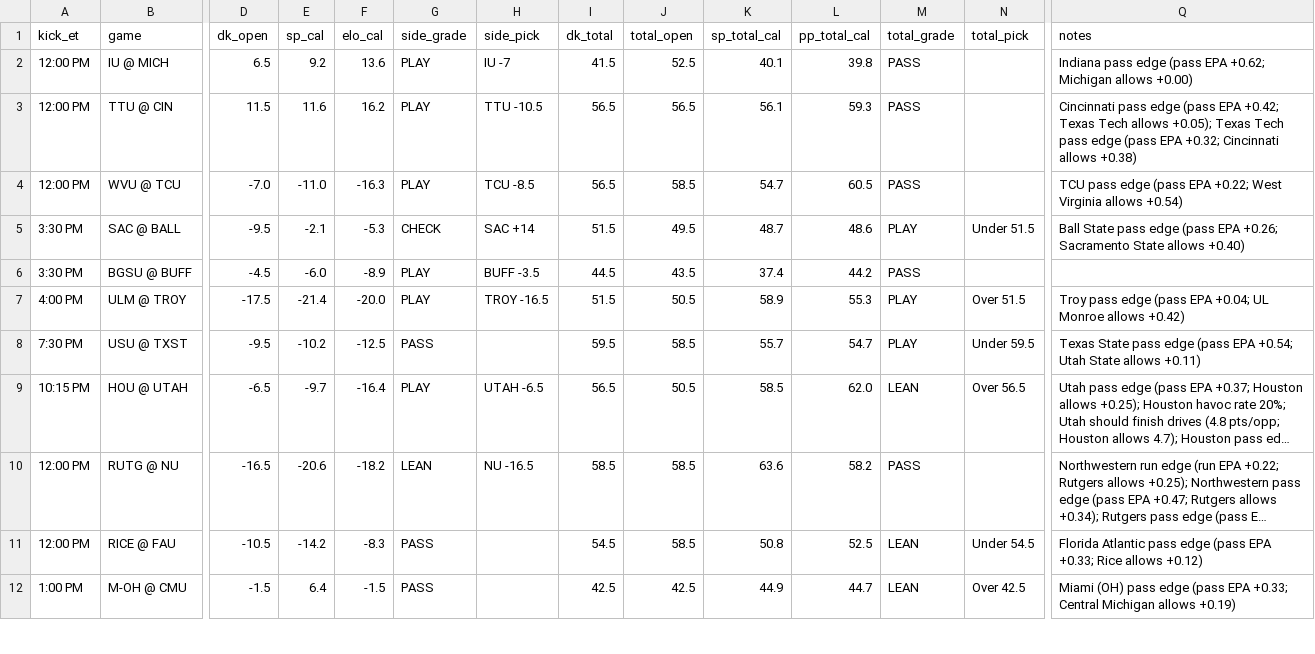
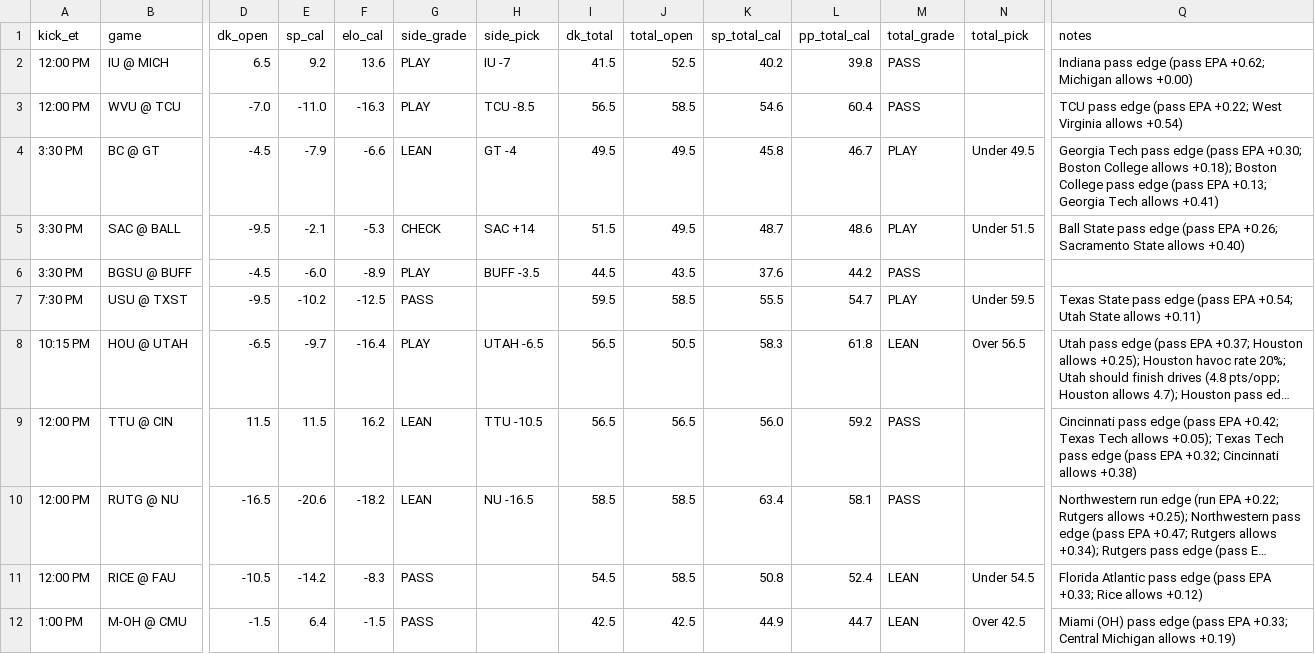
Before and after one commit to tdfarrell/betting-research, a CSV file: data/boards/cfb_2026-10-24.csv, drawn as a sheet; only a part is shown, gaps mark what is left out; long unchanged cells end in …; removed rows and columns are numbered as before the commit, all else as after; rows hold the shown columns only; the diff covers the shown part only; the diff names each change by its address in the sheet, - before the commit and + after, or states it on an @@ line.

```diff
--- a/data/boards/cfb_2026-10-24.csv
+++ b/data/boards/cfb_2026-10-24.csv
-K2 (sp_total_cal): 40.1
+K2 (sp_total_cal): 40.2
-row 3: 12:00 PM | TTU @ CIN | 11.5 | 11.6 | 16.2 | PLAY | TTU -10.5 | 56.5 | 56.5 | 56.1 | 59.3 | PASS |  | Cincinnati pass edge (pass EPA +0.42; Texas Tech allows +0.05); Texas Tech pass edge (pass EPA +0.32; Cincinnati allows +0.38)
-K3 (sp_total_cal): 54.7
+K3 (sp_total_cal): 54.6
-L3 (pp_total_cal): 60.5
+L3 (pp_total_cal): 60.4
+row 4: 3:30 PM | BC @ GT | -4.5 | -7.9 | -6.6 | LEAN | GT -4 | 49.5 | 49.5 | 45.8 | 46.7 | PLAY | Under 49.5 | Georgia Tech pass edge (pass EPA +0.30; Boston College allows +0.18); Boston College pass edge (pass EPA +0.13; Georgia Tech allows +0.41)
-K6 (sp_total_cal): 37.4
+K6 (sp_total_cal): 37.6
-row 7: 4:00 PM | ULM @ TROY | -17.5 | -21.4 | -20.0 | PLAY | TROY -16.5 | 51.5 | 50.5 | 58.9 | 55.3 | PLAY | Over 51.5 | Troy pass edge (pass EPA +0.04; UL Monroe allows +0.42)
-K7 (sp_total_cal): 55.7
+K7 (sp_total_cal): 55.5
-K8 (sp_total_cal): 58.5
+K8 (sp_total_cal): 58.3
-L8 (pp_total_cal): 62.0
+L8 (pp_total_cal): 61.8
+row 9: 12:00 PM | TTU @ CIN | 11.5 | 11.5 | 16.2 | LEAN | TTU -10.5 | 56.5 | 56.5 | 56.0 | 59.2 | PASS |  | Cincinnati pass edge (pass EPA +0.42; Texas Tech allows +0.05); Texas Tech pass edge (pass EPA +0.32; Cincinnati allows +0.38)
-K10 (sp_total_cal): 63.6
+K10 (sp_total_cal): 63.4
-L10 (pp_total_cal): 58.2
+L10 (pp_total_cal): 58.1
-L11 (pp_total_cal): 52.5
+L11 (pp_total_cal): 52.4
```
Also changed, not shown: 2 added rows, 2 removed rows and 41 edited cells elsewhere in this file, data/grades/props_picks.csv, data/nfl/qb_games.csv, 41 other files.
